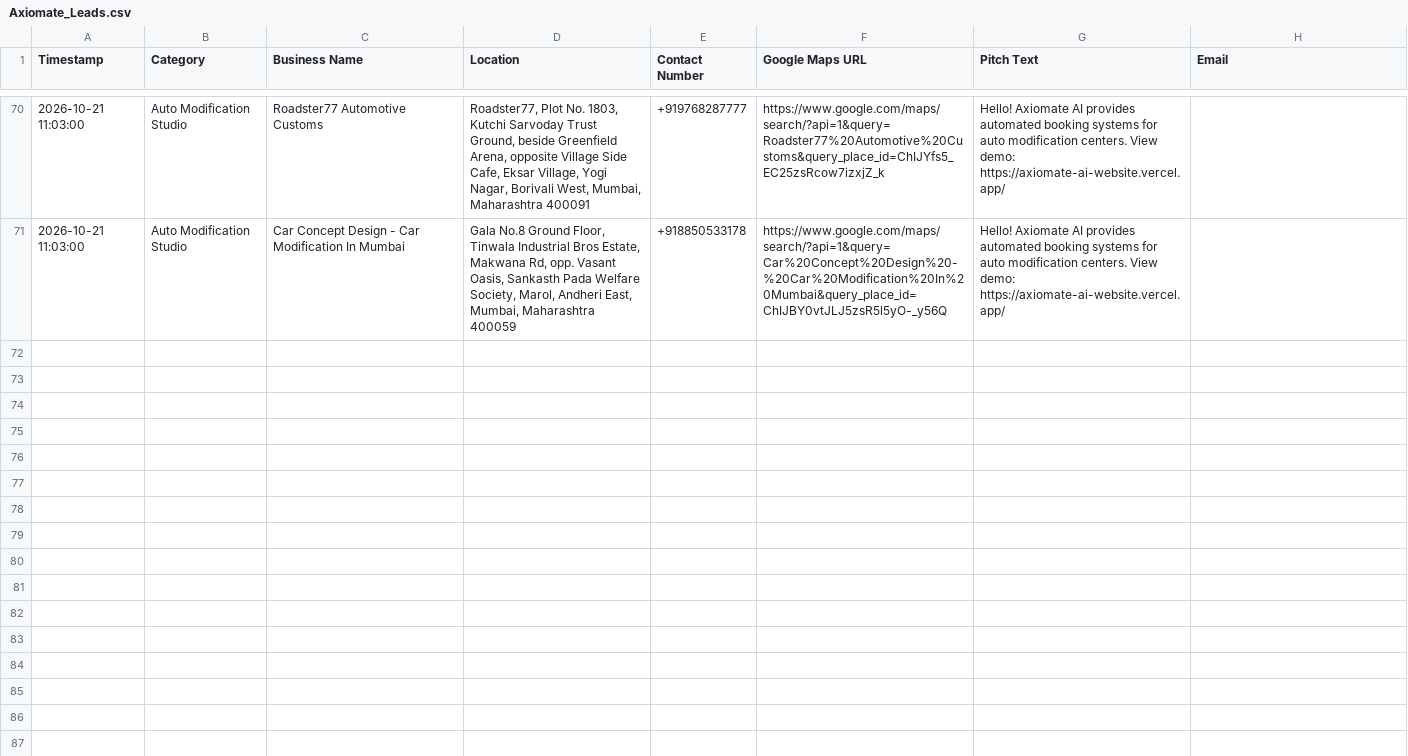
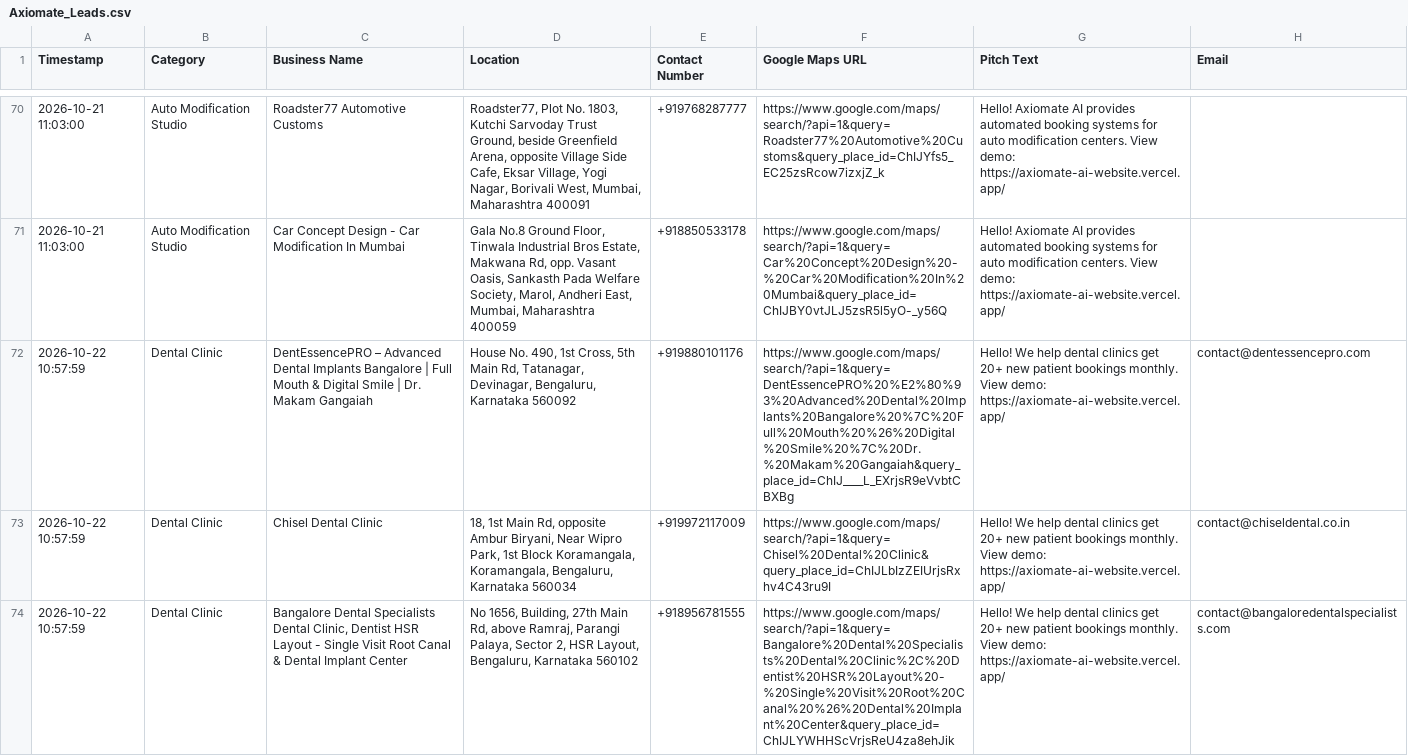
Before and after one commit to Axiomate-AI/AXIOMATE-AI-website, a CSV file: Axiomate_Leads.csv, drawn as a sheet; only a part is shown, gaps mark what is left out; the diff covers the shown part only; the diff names each change by its address in the sheet, - before the commit and + after, or states it on an @@ line.

```diff
--- a/Axiomate_Leads.csv
+++ b/Axiomate_Leads.csv
+row 72: 2026-10-22 10:57:59 | Dental Clinic | DentEssencePRO – Advanced Dental Implants Bangalore | Full Mouth & Digital Smile | Dr. Makam Gangaiah | House No. 490, 1st Cross, 5th Main Rd, Tatanagar, Devinagar, Bengaluru, Karnataka 560092 | +919880101176 | https://www.google.com/maps/search/?api=1&query=DentEssencePRO%20%E2%80%93%20Advanced%20Dental%20Implants%20Bangalore%20%7C%20Full%20Mouth%20%26%20Digital%20Smile%20%7C%20Dr.%20Makam%20Gangaiah&query_place_id=ChIJ____L_EXrjsR9eVvbtCBXBg | Hello! We help dental clinics get 20+ new patient bookings monthly. View demo: https://axiomate-ai-website.vercel.app/ | contact@dentessencepro.com
+row 73: 2026-10-22 10:57:59 | Dental Clinic | Chisel Dental Clinic | 18, 1st Main Rd, opposite Ambur Biryani, Near Wipro Park, 1st Block Koramangala, Koramangala, Bengaluru, Karnataka 560034 | +919972117009 | https://www.google.com/maps/search/?api=1&query=Chisel%20Dental%20Clinic&query_place_id=ChIJLbIzZEIUrjsRxhv4C43ru9I | Hello! We help dental clinics get 20+ new patient bookings monthly. View demo: https://axiomate-ai-website.vercel.app/ | contact@chiseldental.co.in
+row 74: 2026-10-22 10:57:59 | Dental Clinic | Bangalore Dental Specialists Dental Clinic, Dentist HSR Layout - Single Visit Root Canal & Dental Implant Center | No 1656, Building, 27th Main Rd, above Ramraj, Parangi Palaya, Sector 2, HSR Layout, Bengaluru, Karnataka 560102 | +918956781555 | https://www.google.com/maps/search/?api=1&query=Bangalore%20Dental%20Specialists%20Dental%20Clinic%2C%20Dentist%20HSR%20Layout%20-%20Single%20Visit%20Root%20Canal%20%26%20Dental%20Implant%20Center&query_place_id=ChIJLYWHHScVrjsReU4za8ehJik | Hello! We help dental clinics get 20+ new patient bookings monthly. View demo: https://axiomate-ai-website.vercel.app/ | contact@bangaloredentalspecialists.com
```
Also changed, not shown: 2 added rows elsewhere in this file.
